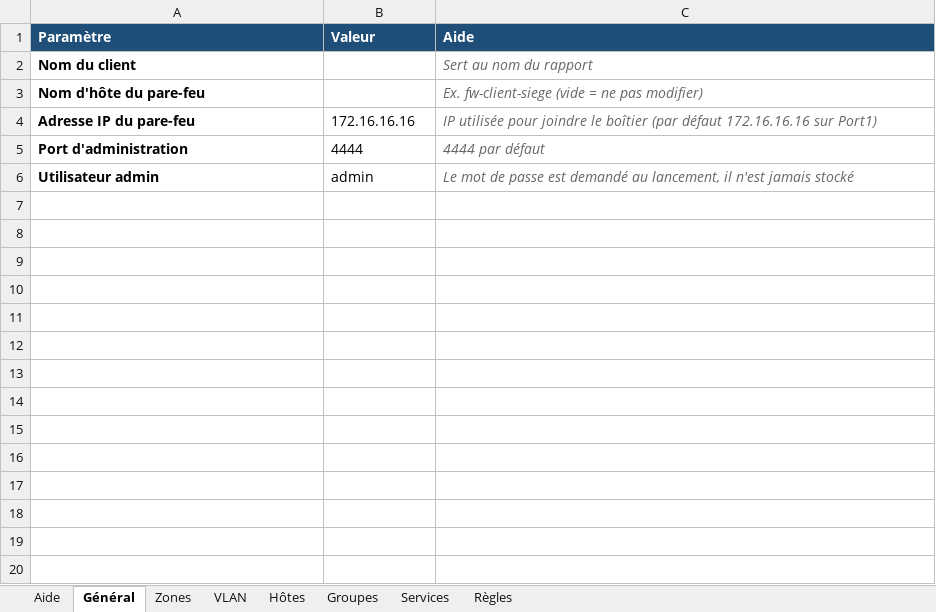
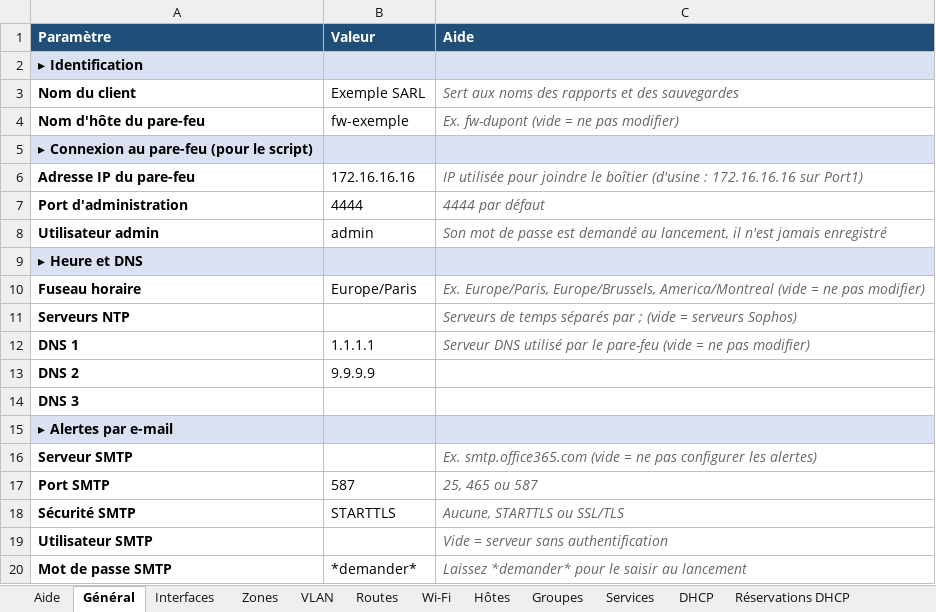
Before and after one commit to aymeric1824-dot/Claude, an Excel workbook: modele_client.xlsx, sheet Général, drawn as a sheet; only a part is shown; values as stored, in another font and other column widths than the file's, no borders; addresses are those after the commit; the diff covers the shown part only; the diff names each change by its address in the sheet, - before the commit and + after, or states it on an @@ line.

```diff
--- a/modele_client.xlsx (sheet Général)
+++ b/modele_client.xlsx (sheet Général)
+sheet tab: Interfaces
+sheet tab: Routes
+sheet tab: Wi-Fi
+sheet tab: DHCP
+sheet tab: Réservations DHCP
+row 2: ▸ Identification
-B3 (Valeur): (empty)
+B3 (Valeur): Exemple SARL
-C3 (Aide): Sert au nom du rapport
+C3 (Aide): Sert aux noms des rapports et des sauvegardes
-B4 (Valeur): (empty)
+B4 (Valeur): fw-exemple
-C4 (Aide): Ex. fw-client-siege (vide = ne pas modifier)
+C4 (Aide): Ex. fw-dupont (vide = ne pas modifier)
+row 5: ▸ Connexion au pare-feu (pour le script)
-C6 (Aide): …le boîtier (par défaut 172.16.16.16 sur…
+C6 (Aide): …le boîtier (d'usine : 172.16.16.16 sur…
-C8 (Aide): Le mot de passe est demandé au lancement, il n'est jamais stocké
+C8 (Aide): Son mot de passe est demandé au lancement, il n'est jamais enregistré
+row 9: ▸ Heure et DNS
+row 10: Fuseau horaire | Europe/Paris | Ex. Europe/Paris, Europe/Brussels, America/Montreal (vide = ne pas modifier)
+row 11: Serveurs NTP |  | Serveurs de temps séparés par ; (vide = serveurs Sophos)
+row 12: DNS 1 | 1.1.1.1 | Serveur DNS utilisé par le pare-feu (vide = ne pas modifier)
+row 13: DNS 2 | 9.9.9.9
+row 14: DNS 3
+row 15: ▸ Alertes par e-mail
+row 16: Serveur SMTP |  | Ex. smtp.office365.com (vide = ne pas configurer les alertes)
+row 17: Port SMTP | 587 | 25, 465 ou 587
+row 18: Sécurité SMTP | STARTTLS | Aucune, STARTTLS ou SSL/TLS
+row 19: Utilisateur SMTP |  | Vide = serveur sans authentification
+row 20: Mot de passe SMTP | *demander* | Laissez *demander* pour le saisir au lancement
```
Also changed, not shown: 38 added rows elsewhere in this sheet, sheet Règles, sheet Hôtes, sheet Aide, sheet VLAN, sheet Zones, sheet Services, 1 more sheet, other sheet tabs, 15 other files.
